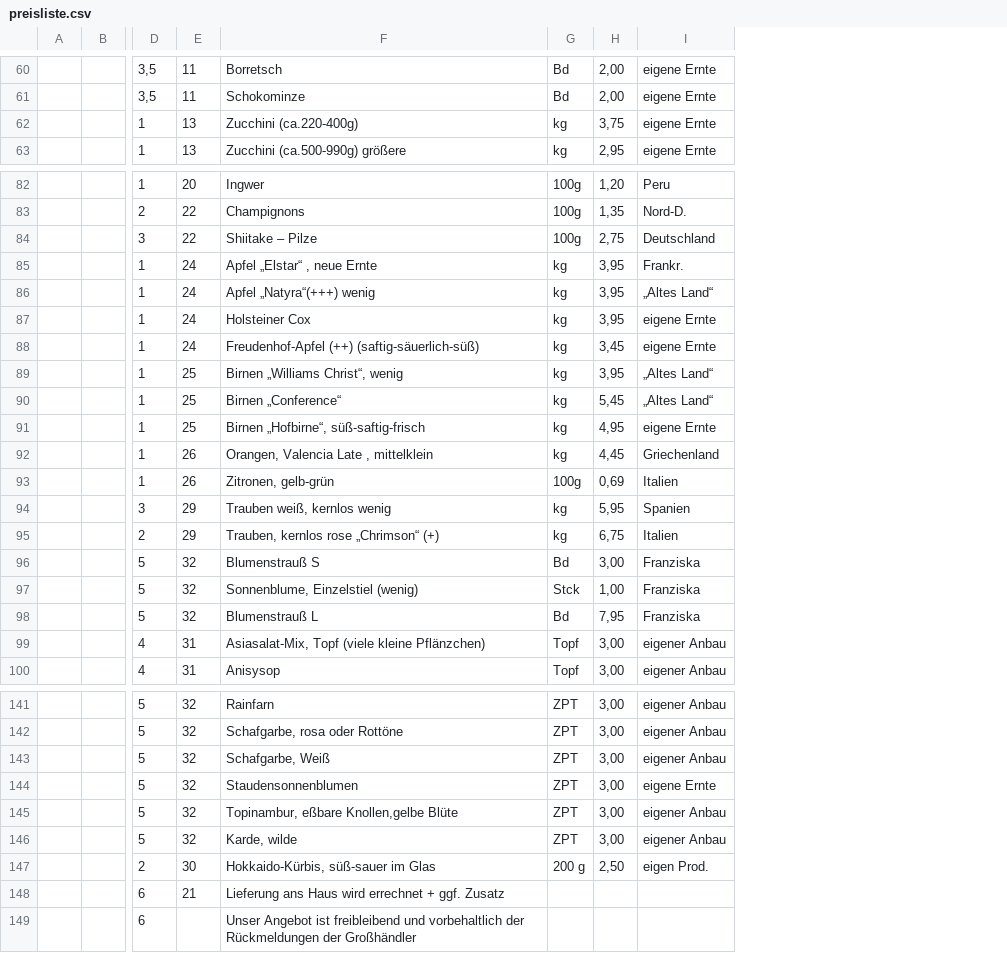
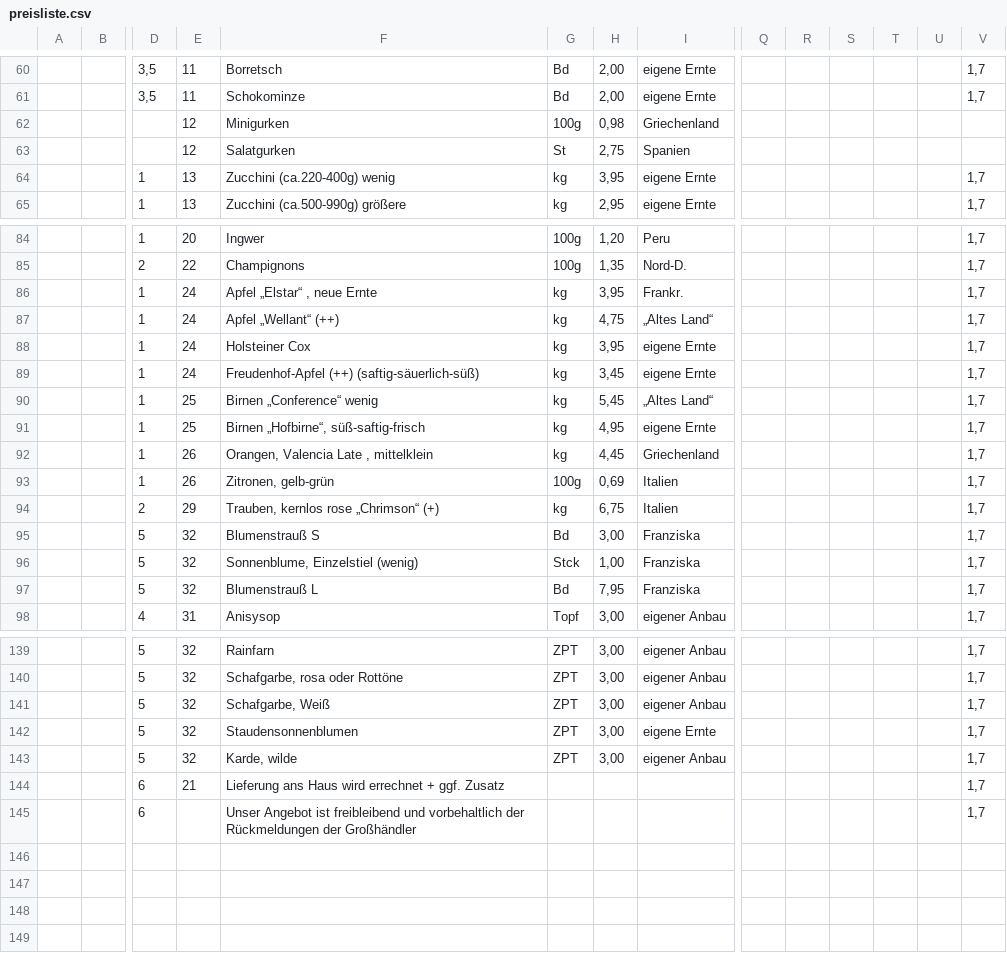
Before and after one commit to Freudenhof/Bestellformular, a CSV file: preisliste.csv, drawn as a sheet; only a part is shown, gaps mark what is left out; removed rows and columns are numbered as before the commit, all else as after; rows hold the shown columns only; the diff covers the shown part only; the diff names each change by its address in the sheet, - before the commit and + after, or states it on an @@ line.

Commit message:
Add files via upload

```diff
--- a/preisliste.csv
+++ b/preisliste.csv
+column Q, empty
+column R, empty
+column S, empty
+column T, empty
+column U, empty
+column V, rows 60-61: 1,7 | 1,7; rows 64-65: 1,7 | 1,7; rows 84-98: all 1,7; rows 139-145: all 1,7
+row 62:  |  |  | 12 | Minigurken | 100g | 0,98 | Griechenland
+row 63:  |  |  | 12 | Salatgurken | St | 2,75 | Spanien
-F64: Zucchini (ca.220-400g)
+F64: Zucchini (ca.220-400g) wenig
-H64: 3,75
+H64: 3,95
-row 84:  |  | 3 | 22 | Shiitake – Pilze | 100g | 2,75 | Deutschland
-F87: Apfel „Natyra“(+++) wenig
+F87: Apfel „Wellant“ (++)
-H87: 3,95
+H87: 4,75
-row 89:  |  | 1 | 25 | Birnen „Williams Christ“, wenig | kg | 3,95 | „Altes Land“
-F90: Birnen „Conference“
+F90: Birnen „Conference“ wenig
-row 94:  |  | 3 | 29 | Trauben weiß, kernlos wenig | kg | 5,95 | Spanien
-row 99:  |  | 4 | 31 | Asiasalat-Mix, Topf (viele kleine Pflänzchen) | Topf | 3,00 | eigener Anbau
-row 145:  |  | 5 | 32 | Topinambur, eßbare Knollen,gelbe Blüte | ZPT | 3,00 | eigener Anbau
-row 147:  |  | 2 | 30 | Hokkaido-Kürbis, süß-sauer im Glas | 200 g | 2,50 | eigen Prod.
```
Also changed, not shown: 14 edited cells elsewhere in this file.
